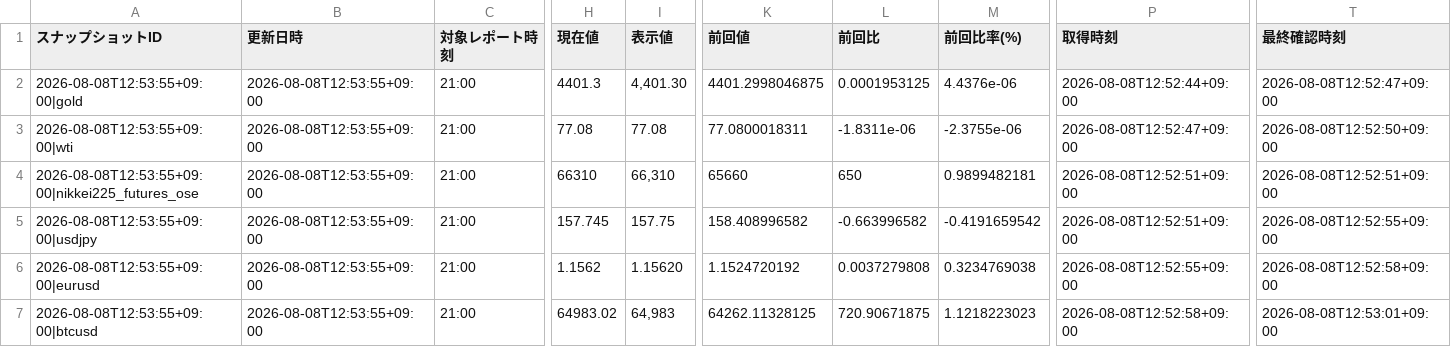
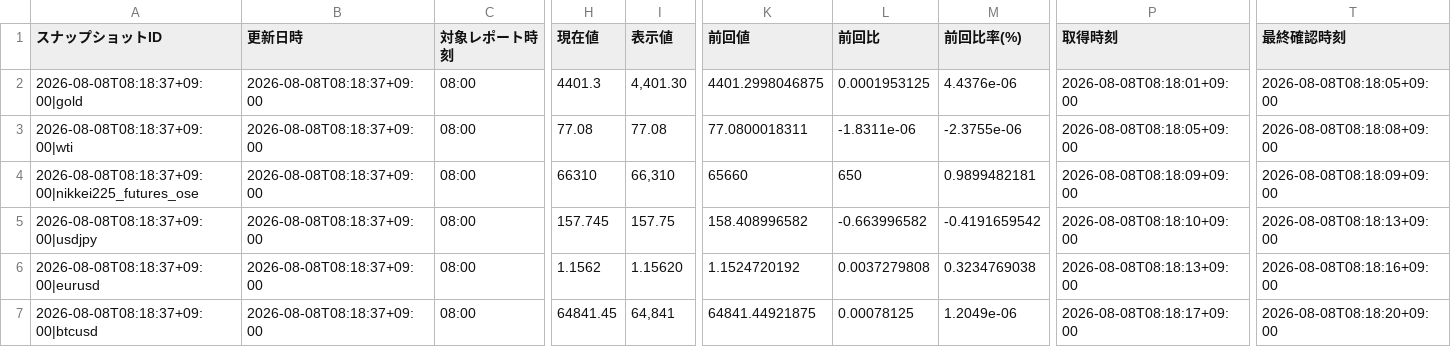
Before and after one commit to matrixdiamond512-cell/Chat-GPT-Market-Report, a CSV file: data/market/chatgpt_input.csv, drawn as a sheet; only a part is shown, gaps mark what is left out; the diff covers the shown part only; the diff names each change by its address in the sheet, - before the commit and + after, or states it on an @@ line.

```diff
--- a/data/market/chatgpt_input.csv
+++ b/data/market/chatgpt_input.csv
-A2 (スナップショットID): 2026-08-08T12:53:55+09:00|gold
+A2 (スナップショットID): 2026-08-08T08:18:37+09:00|gold
-B2:B7 (更新日時): 2026-08-08T12:53:55+09:00
+B2:B7 (更新日時): 2026-08-08T08:18:37+09:00
-C2:C7 (対象レポート時刻): 21:00
+C2:C7 (対象レポート時刻): 08:00
-P2 (取得時刻): 2026-08-08T12:52:44+09:00
+P2 (取得時刻): 2026-08-08T08:18:01+09:00
-T2 (最終確認時刻): 2026-08-08T12:52:47+09:00
+T2 (最終確認時刻): 2026-08-08T08:18:05+09:00
-A3 (スナップショットID): 2026-08-08T12:53:55+09:00|wti
+A3 (スナップショットID): 2026-08-08T08:18:37+09:00|wti
-P3 (取得時刻): 2026-08-08T12:52:47+09:00
+P3 (取得時刻): 2026-08-08T08:18:05+09:00
-T3 (最終確認時刻): 2026-08-08T12:52:50+09:00
+T3 (最終確認時刻): 2026-08-08T08:18:08+09:00
-A4 (スナップショットID): 2026-08-08T12:53:55+09:00|nikkei225_futures_ose
+A4 (スナップショットID): 2026-08-08T08:18:37+09:00|nikkei225_futures_ose
-P4 (取得時刻): 2026-08-08T12:52:51+09:00
+P4 (取得時刻): 2026-08-08T08:18:09+09:00
-T4 (最終確認時刻): 2026-08-08T12:52:51+09:00
+T4 (最終確認時刻): 2026-08-08T08:18:09+09:00
-A5 (スナップショットID): 2026-08-08T12:53:55+09:00|usdjpy
+A5 (スナップショットID): 2026-08-08T08:18:37+09:00|usdjpy
-P5 (取得時刻): 2026-08-08T12:52:51+09:00
+P5 (取得時刻): 2026-08-08T08:18:10+09:00
-T5 (最終確認時刻): 2026-08-08T12:52:55+09:00
+T5 (最終確認時刻): 2026-08-08T08:18:13+09:00
-A6 (スナップショットID): 2026-08-08T12:53:55+09:00|eurusd
+A6 (スナップショットID): 2026-08-08T08:18:37+09:00|eurusd
-P6 (取得時刻): 2026-08-08T12:52:55+09:00
+P6 (取得時刻): 2026-08-08T08:18:13+09:00
-T6 (最終確認時刻): 2026-08-08T12:52:58+09:00
+T6 (最終確認時刻): 2026-08-08T08:18:16+09:00
-A7 (スナップショットID): 2026-08-08T12:53:55+09:00|btcusd
+A7 (スナップショットID): 2026-08-08T08:18:37+09:00|btcusd
-H7 (現在値): 64983.02
+H7 (現在値): 64841.45
-I7 (表示値): 64,983
+I7 (表示値): 64,841
-K7 (前回値): 64262.11328125
+K7 (前回値): 64841.44921875
-L7 (前回比): 720.90671875
+L7 (前回比): 0.00078125
-M7 (前回比率(%)): 1.1218223023
+M7 (前回比率(%)): 1.2049e-06
-P7 (取得時刻): 2026-08-08T12:52:58+09:00
+P7 (取得時刻): 2026-08-08T08:18:17+09:00
-T7 (最終確認時刻): 2026-08-08T12:53:01+09:00
+T7 (最終確認時刻): 2026-08-08T08:18:20+09:00
```
Also changed, not shown: 37 edited cells elsewhere in this file, 3 other files.
